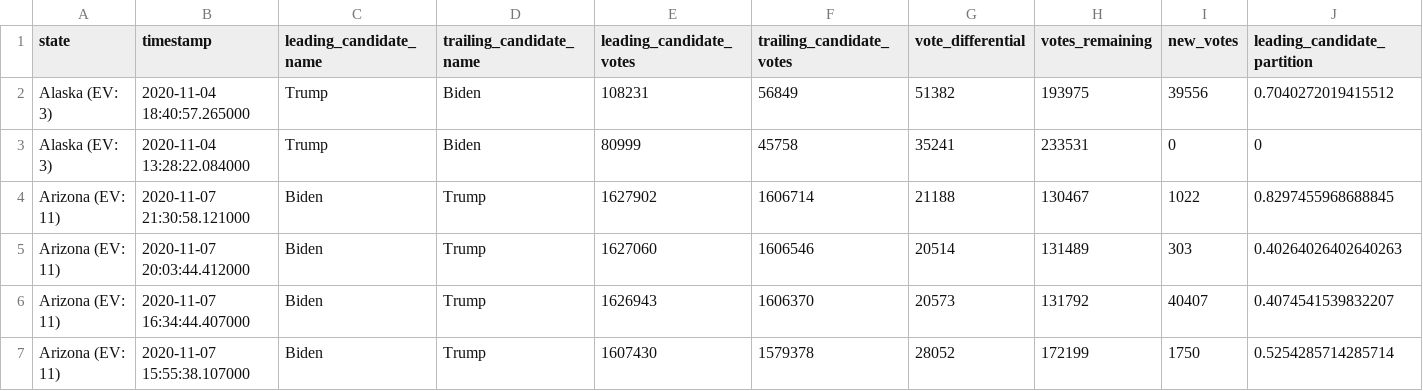
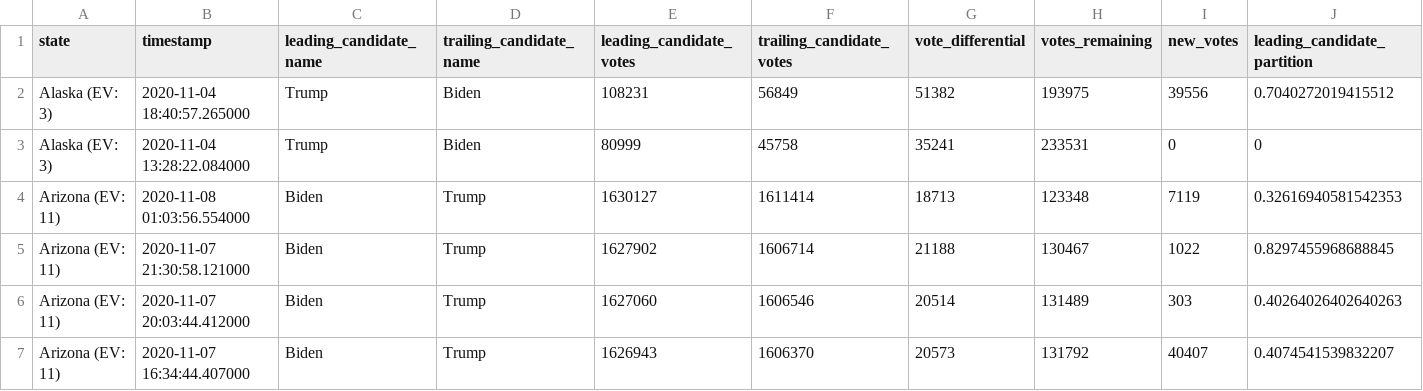
Before and after one commit to hugovk/nyt-2020-election-scraper, a CSV file: battleground-state-changes.csv, drawn as a sheet; only a part is shown; the shorter side is filled out with more unchanged rows; rows hold the shown columns only; the diff names each change by its address in the sheet, - before the commit and + after, or states it on an @@ line.

```diff
--- a/battleground-state-changes.csv
+++ b/battleground-state-changes.csv
+row 4: Arizona (EV: 11) | 2020-11-08 01:03:56.554000 | Biden | Trump | 1630127 | 1611414 | 18713 | 123348 | 7119 | 0.32616940581542353
```
Also changed, not shown: 4 other files.
